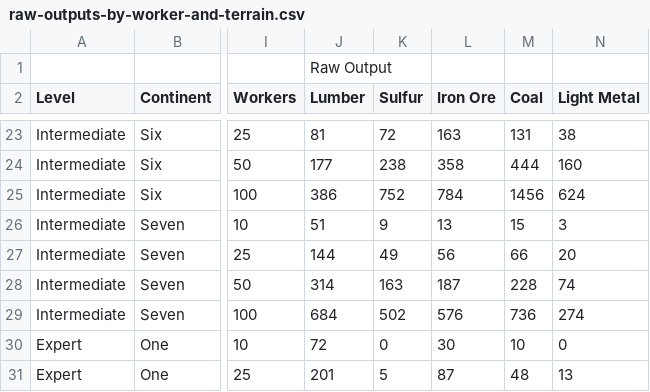
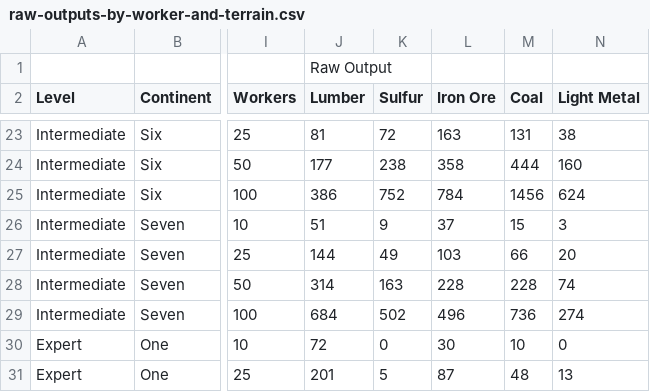
Before and after one commit to damdavid/guns-or-butter, a CSV file: docs/raw-outputs-by-worker-and-terrain.csv, drawn as a sheet; only a part is shown, gaps mark what is left out; the diff names each change by its address in the sheet, - before the commit and + after, or states it on an @@ line.

```diff
--- a/docs/raw-outputs-by-worker-and-terrain.csv
+++ b/docs/raw-outputs-by-worker-and-terrain.csv
-L26 (Iron Ore): 13
+L26 (Iron Ore): 37
-L27 (Iron Ore): 56
+L27 (Iron Ore): 103
-L28 (Iron Ore): 187
+L28 (Iron Ore): 228
-L29 (Iron Ore): 576
+L29 (Iron Ore): 496
```
Also changed, not shown: 5 other files.
